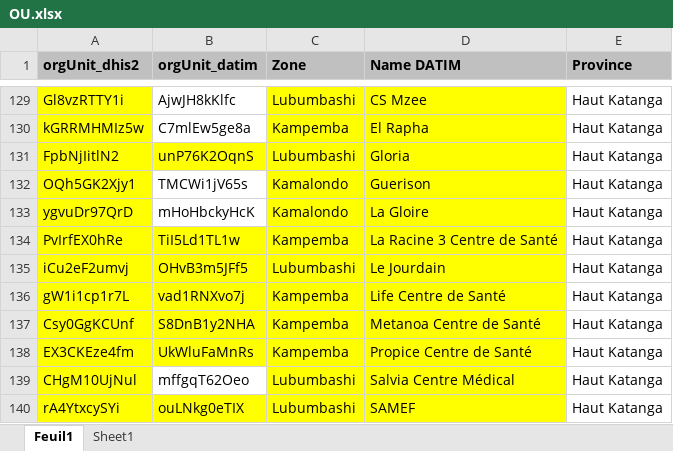
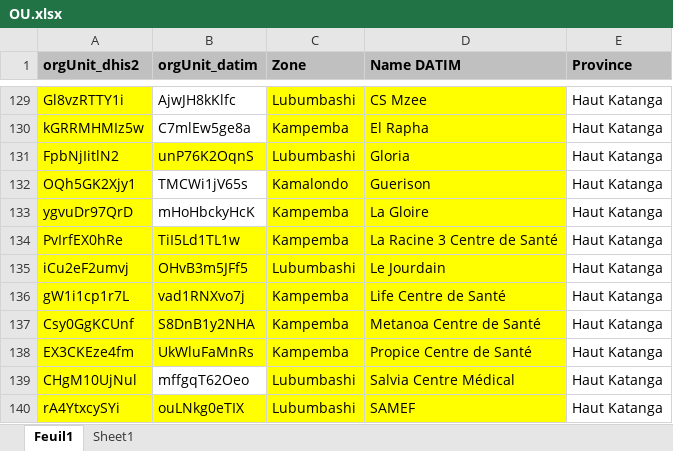
Before and after one commit to pierrekasongo/ihap-generator, an Excel workbook: OU.xlsx, sheet Feuil1, drawn as a sheet; only a part is shown, gaps mark what is left out; values as stored, in another font and other column widths than the file's, no borders; charts and pictures not drawn; the diff names each change by its address in the sheet, - before the commit and + after, or states it on an @@ line.

Commit message:
Matching some facilities

```diff
--- a/OU.xlsx (sheet Feuil1)
+++ b/OU.xlsx (sheet Feuil1)
-C133 (Zone): Kamalondo
+C133 (Zone): Kampemba
```
